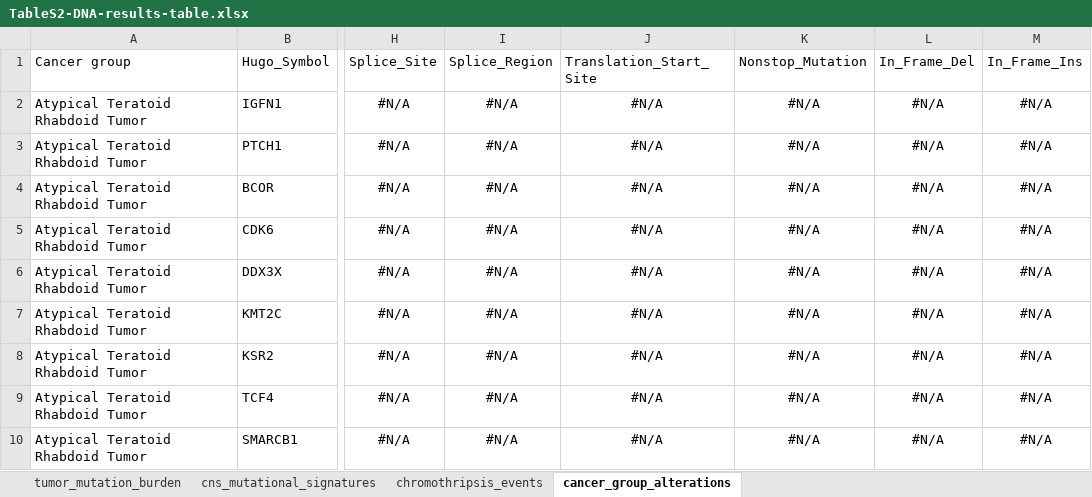
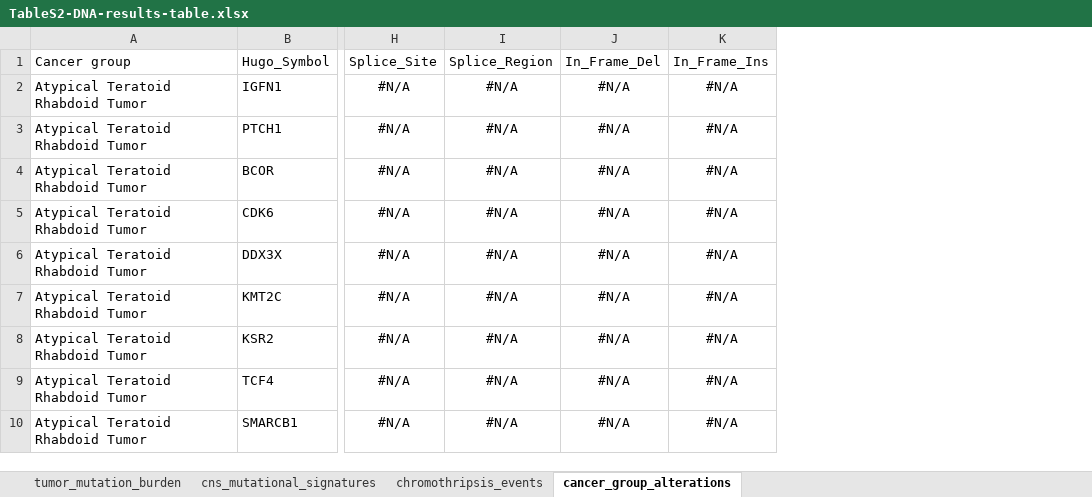
Before and after one commit to AlexsLemonade/OpenPBTA-analysis, an Excel workbook: tables/results/TableS2-DNA-results-table.xlsx, sheet cancer_group_alterations, drawn as a sheet; only a part is shown, gaps mark what is left out; values as stored, in another font and other column widths than the file's, no borders; the diff names each change by its address in the sheet, - before the commit and + after, or states it on an @@ line.

Commit message:
Ensure there are no all-NA columns, and include 2023

```diff
--- a/tables/results/TableS2-DNA-results-table.xlsx (sheet cancer_group_alterations)
+++ b/tables/results/TableS2-DNA-results-table.xlsx (sheet cancer_group_alterations)
-column J (Translation_Start_Site), rows 2-10: all #N/A
-column K (Nonstop_Mutation), rows 2-10: all #N/A
```
Also changed, not shown: tables/results/TableS1-histologies.xlsx, tables/results/TableS3-RNA-results-table.xlsx, 4 other files.
